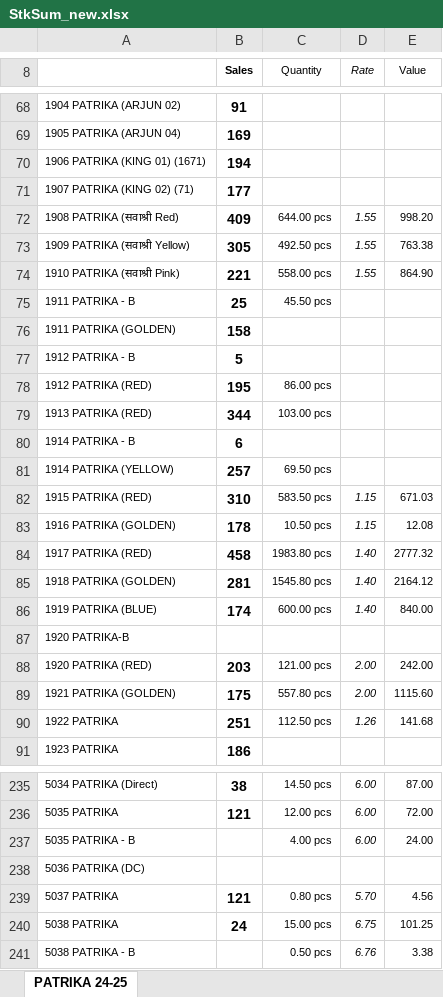
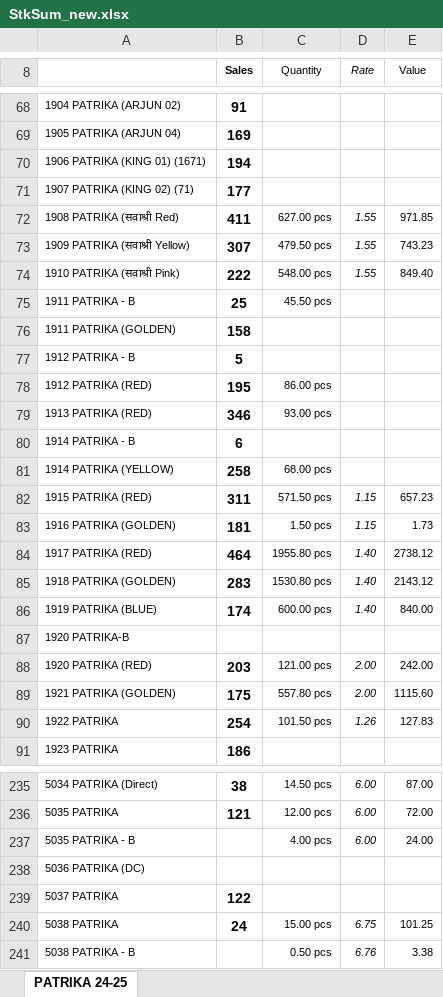
Before and after one commit to jyoti-creative-cards/jyoti-cards-stock-management-streamlit-app, an Excel workbook: StkSum_new.xlsx, sheet PATRIKA 24-25, drawn as a sheet; only a part is shown, gaps mark what is left out; values as stored, in another font and other column widths than the file's, no borders; the diff covers the shown part only; the diff names each change by its address in the sheet, - before the commit and + after, or states it on an @@ line.

Commit message:
raj

```diff
--- a/StkSum_new.xlsx (sheet PATRIKA 24-25)
+++ b/StkSum_new.xlsx (sheet PATRIKA 24-25)
-B72 (Sales): 409
+B72 (Sales): 411
-C72 (Quantity): 644.00 pcs
+C72 (Quantity): 627.00 pcs
-E72 (Value): 998.20
+E72 (Value): 971.85
-B73 (Sales): 305
+B73 (Sales): 307
-C73 (Quantity): 492.50 pcs
+C73 (Quantity): 479.50 pcs
-E73 (Value): 763.38
+E73 (Value): 743.23
-B74 (Sales): 221
+B74 (Sales): 222
-C74 (Quantity): 558.00 pcs
+C74 (Quantity): 548.00 pcs
-E74 (Value): 864.90
+E74 (Value): 849.40
-B79 (Sales): 344
+B79 (Sales): 346
-C79 (Quantity): 103.00 pcs
+C79 (Quantity): 93.00 pcs
-B81 (Sales): 257
+B81 (Sales): 258
-C81 (Quantity): 69.50 pcs
+C81 (Quantity): 68.00 pcs
-B82 (Sales): 310
+B82 (Sales): 311
-C82 (Quantity): 583.50 pcs
+C82 (Quantity): 571.50 pcs
-E82 (Value): 671.03
+E82 (Value): 657.23
-B83 (Sales): 178
+B83 (Sales): 181
-C83 (Quantity): 10.50 pcs
+C83 (Quantity): 1.50 pcs
-E83 (Value): 12.08
+E83 (Value): 1.73
-B84 (Sales): 458
+B84 (Sales): 464
-C84 (Quantity): 1983.80 pcs
+C84 (Quantity): 1955.80 pcs
-E84 (Value): 2777.32
+E84 (Value): 2738.12
-B85 (Sales): 281
+B85 (Sales): 283
-C85 (Quantity): 1545.80 pcs
+C85 (Quantity): 1530.80 pcs
-E85 (Value): 2164.12
+E85 (Value): 2143.12
-B90 (Sales): 251
+B90 (Sales): 254
-C90 (Quantity): 112.50 pcs
+C90 (Quantity): 101.50 pcs
-E90 (Value): 141.68
+E90 (Value): 127.83
-B239 (Sales): 121
+B239 (Sales): 122
-C239 (Quantity): 0.80 pcs
+C239 (Quantity): (empty)
-D239 (Rate): 5.70
+D239 (Rate): (empty)
-E239 (Value): 4.56
+E239 (Value): (empty)
```
Also changed, not shown: 112 edited cells elsewhere in this sheet.
